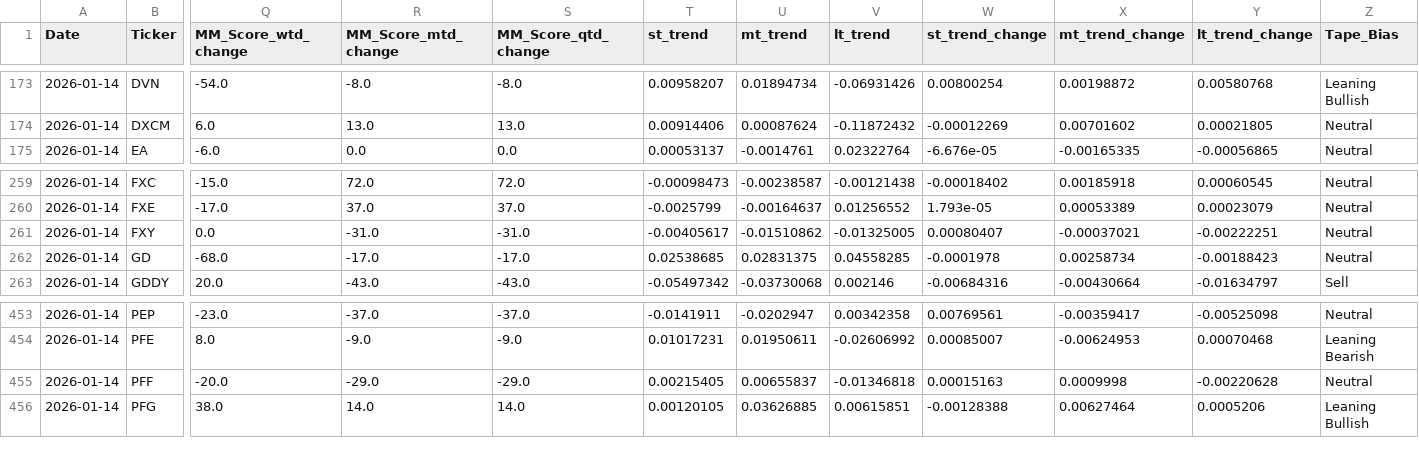
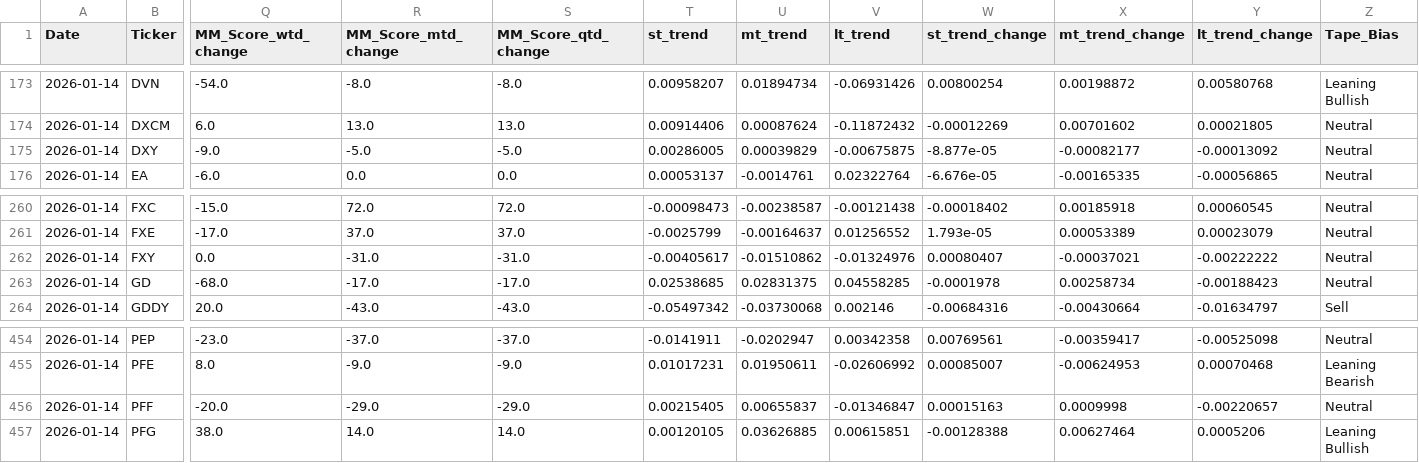
Before and after one commit to MarkmentumResearch/Demo, a CSV file: data/signal_box.csv, drawn as a sheet; only a part is shown, gaps mark what is left out; addresses are those after the commit; rows hold the shown columns only; the diff names each change by its address in the sheet, - before the commit and + after, or states it on an @@ line.

```diff
--- a/data/signal_box.csv
+++ b/data/signal_box.csv
+row 175: 2026-01-14 | DXY | -9.0 | -5.0 | -5.0 | 0.00286005 | 0.00039829 | -0.00675875 | -8.877e-05 | -0.00082177 | -0.00013092 | Neutral
-V262 (lt_trend): -0.01325005
+V262 (lt_trend): -0.01324976
-Y262 (lt_trend_change): -0.00222251
+Y262 (lt_trend_change): -0.00222222
-V456 (lt_trend): -0.01346818
+V456 (lt_trend): -0.01346847
-Y456 (lt_trend_change): -0.00220628
+Y456 (lt_trend_change): -0.00220657
```
Also changed, not shown: data/model_score_calc.csv, data/qry_graph_data_19.csv, 45 other files.
